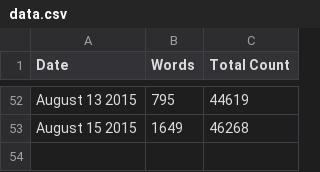
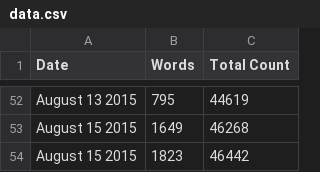
Before and after one commit to organisciak/dissertation, a CSV file: progress/data.csv, drawn as a sheet; only a part is shown, gaps mark what is left out.

```diff
--- a/progress/data.csv
+++ b/progress/data.csv
@@ -53 +53,2 @@ August 13 2015,795,44619
 August 15 2015,1649,46268
+August 15 2015,1823,46442
```
Also changed, not shown: 1 other file.
